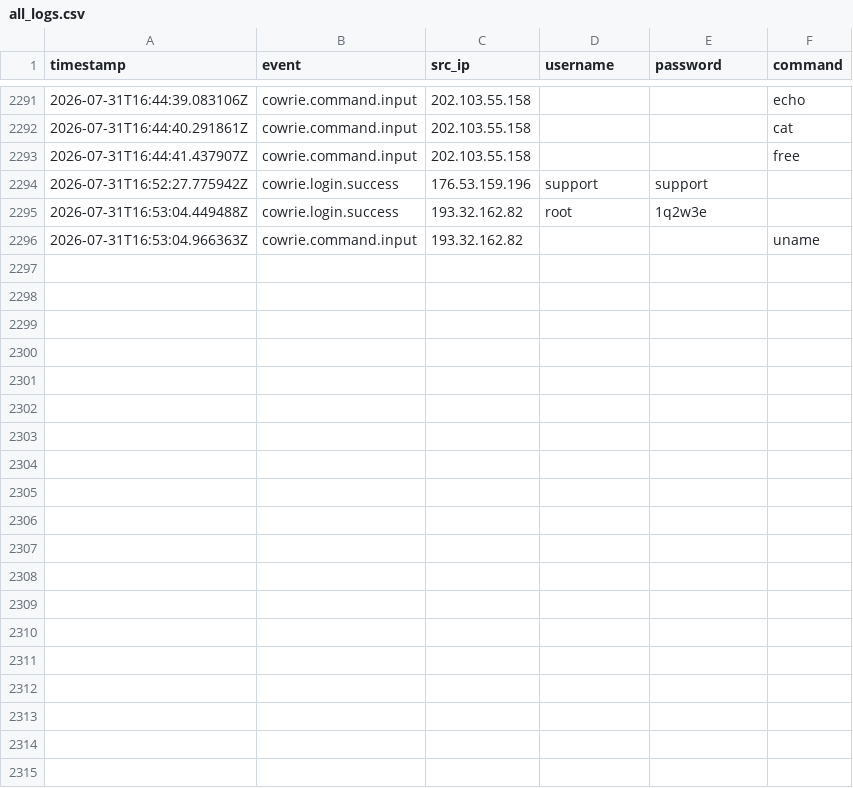
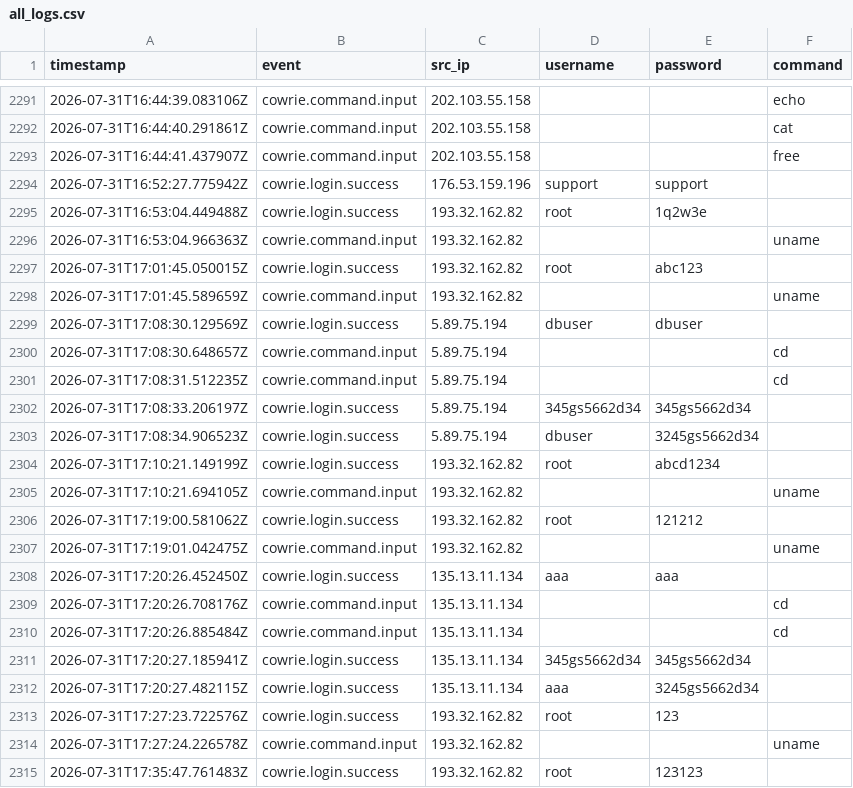
Before and after one commit to Prabhath-de/cowrie-analysis, a CSV file: csv/all_logs.csv, drawn as a sheet; only a part is shown, gaps mark what is left out; the diff covers the shown part only; the diff names each change by its address in the sheet, - before the commit and + after, or states it on an @@ line.

```diff
--- a/csv/all_logs.csv
+++ b/csv/all_logs.csv
+row 2297: 2026-07-31T17:01:45.050015Z | cowrie.login.success | 193.32.162.82 | root | abc123
+row 2298: 2026-07-31T17:01:45.589659Z | cowrie.command.input | 193.32.162.82 |  |  | uname
+row 2299: 2026-07-31T17:08:30.129569Z | cowrie.login.success | 5.89.75.194 | dbuser | dbuser
+row 2300: 2026-07-31T17:08:30.648657Z | cowrie.command.input | 5.89.75.194 |  |  | cd
+row 2301: 2026-07-31T17:08:31.512235Z | cowrie.command.input | 5.89.75.194 |  |  | cd
+row 2302: 2026-07-31T17:08:33.206197Z | cowrie.login.success | 5.89.75.194 | 345gs5662d34 | 345gs5662d34
+row 2303: 2026-07-31T17:08:34.906523Z | cowrie.login.success | 5.89.75.194 | dbuser | 3245gs5662d34
+row 2304: 2026-07-31T17:10:21.149199Z | cowrie.login.success | 193.32.162.82 | root | abcd1234
+row 2305: 2026-07-31T17:10:21.694105Z | cowrie.command.input | 193.32.162.82 |  |  | uname
+row 2306: 2026-07-31T17:19:00.581062Z | cowrie.login.success | 193.32.162.82 | root | 121212
+row 2307: 2026-07-31T17:19:01.042475Z | cowrie.command.input | 193.32.162.82 |  |  | uname
+row 2308: 2026-07-31T17:20:26.452450Z | cowrie.login.success | 135.13.11.134 | aaa | aaa
+row 2309: 2026-07-31T17:20:26.708176Z | cowrie.command.input | 135.13.11.134 |  |  | cd
+row 2310: 2026-07-31T17:20:26.885484Z | cowrie.command.input | 135.13.11.134 |  |  | cd
+row 2311: 2026-07-31T17:20:27.185941Z | cowrie.login.success | 135.13.11.134 | 345gs5662d34 | 345gs5662d34
+row 2312: 2026-07-31T17:20:27.482115Z | cowrie.login.success | 135.13.11.134 | aaa | 3245gs5662d34
+row 2313: 2026-07-31T17:27:23.722576Z | cowrie.login.success | 193.32.162.82 | root | 123
+row 2314: 2026-07-31T17:27:24.226578Z | cowrie.command.input | 193.32.162.82 |  |  | uname
+row 2315: 2026-07-31T17:35:47.761483Z | cowrie.login.success | 193.32.162.82 | root | 123123
```
Also changed, not shown: 24 added rows elsewhere in this file, csv/countries.csv, csv/passwords.csv, 9 other files.
